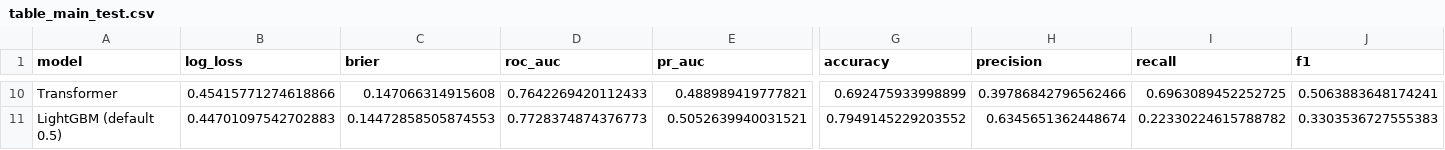
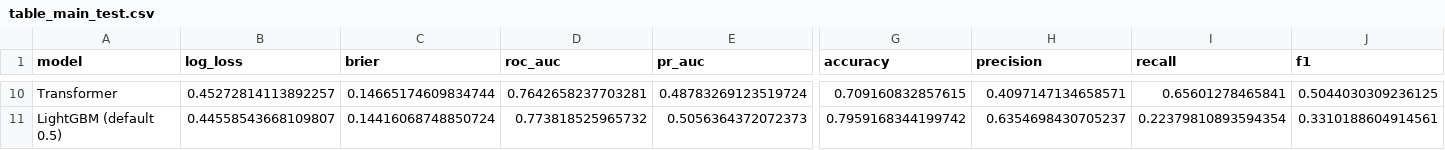
Before and after one commit to nndang27/rain-forecast-au, a CSV file: results/table_main_test.csv, drawn as a sheet; only a part is shown, gaps mark what is left out; the diff covers the shown part only; the diff names each change by its address in the sheet, - before the commit and + after, or states it on an @@ line.

```diff
--- a/results/table_main_test.csv
+++ b/results/table_main_test.csv
-B10 (log_loss): 0.45415771274618866
+B10 (log_loss): 0.45272814113892257
-C10 (brier): 0.147066314915608
+C10 (brier): 0.14665174609834744
-D10 (roc_auc): 0.7642269420112433
+D10 (roc_auc): 0.7642658237703281
-E10 (pr_auc): 0.488989419777821
+E10 (pr_auc): 0.48783269123519724
-G10 (accuracy): 0.692475933998899
+G10 (accuracy): 0.709160832857615
-H10 (precision): 0.39786842796562466
+H10 (precision): 0.4097147134658571
-I10 (recall): 0.6963089452252725
+I10 (recall): 0.65601278465841
-J10 (f1): 0.5063883648174241
+J10 (f1): 0.5044030309236125
-B11 (log_loss): 0.44701097542702883
+B11 (log_loss): 0.44558543668109807
-C11 (brier): 0.14472858505874553
+C11 (brier): 0.14416068748850724
-D11 (roc_auc): 0.7728374874376773
+D11 (roc_auc): 0.773818525965732
-E11 (pr_auc): 0.5052639940031521
+E11 (pr_auc): 0.5056364372072373
-G11 (accuracy): 0.7949145229203552
+G11 (accuracy): 0.7959168344199742
-H11 (precision): 0.6345651362448674
+H11 (precision): 0.6354698430705237
-I11 (recall): 0.22330224615788782
+I11 (recall): 0.22379810893594354
-J11 (f1): 0.3303536727555383
+J11 (f1): 0.3310188604914561
```
Also changed, not shown: 64 edited cells elsewhere in this file, results/table_deployment_2026.csv, 14 other files.
